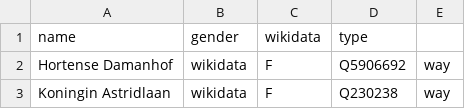
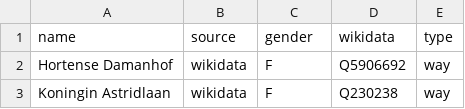
Before and after one commit to openknowledgebe/equalstreetnames-leuven, a CSV file: data/gender.csv, drawn as a sheet; only a part is shown.

```diff
--- a/data/gender.csv
+++ b/data/gender.csv
@@ -1,2 +1,2 @@
-name,gender,wikidata,type
+name,source,gender,wikidata,type
 "Hortense Damanhof",wikidata,F,Q5906692,way
```
Also changed, not shown: data/other.csv.
